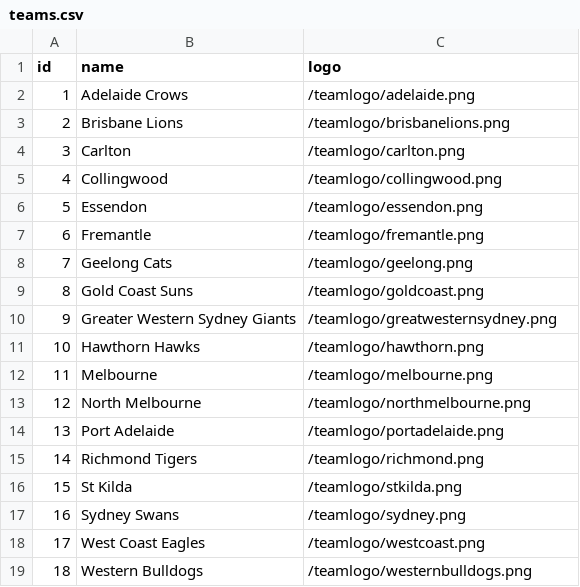
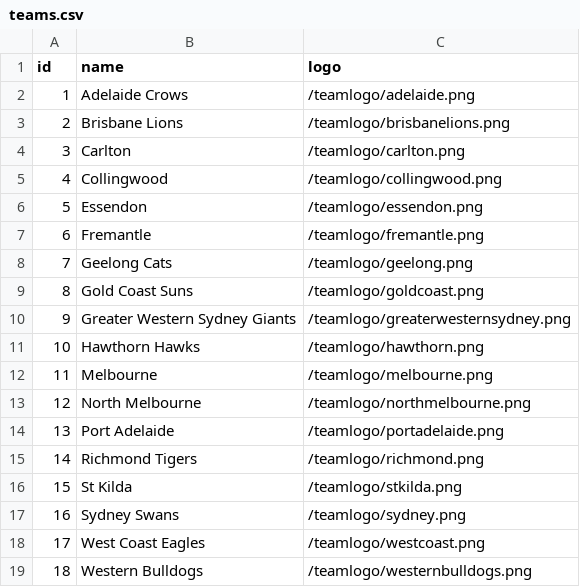
Before and after one commit to ZiJun-0423/FIT3164_DS_04, a CSV file: frontend/stackblitz/public/data/teams.csv, drawn as a sheet.

Commit message:
fixed all team logo display issue

```diff
--- a/frontend/stackblitz/public/data/teams.csv
+++ b/frontend/stackblitz/public/data/teams.csv
@@ -9,3 +9,3 @@ id,name,logo
 8,Gold Coast Suns,/teamlogo/goldcoast.png
-9,Greater Western Sydney Giants,/teamlogo/greatwesternsydney.png
+9,Greater Western Sydney Giants,/teamlogo/greaterwesternsydney.png
 10,Hawthorn Hawks,/teamlogo/hawthorn.png
```
Also changed, not shown: 2 other files.
